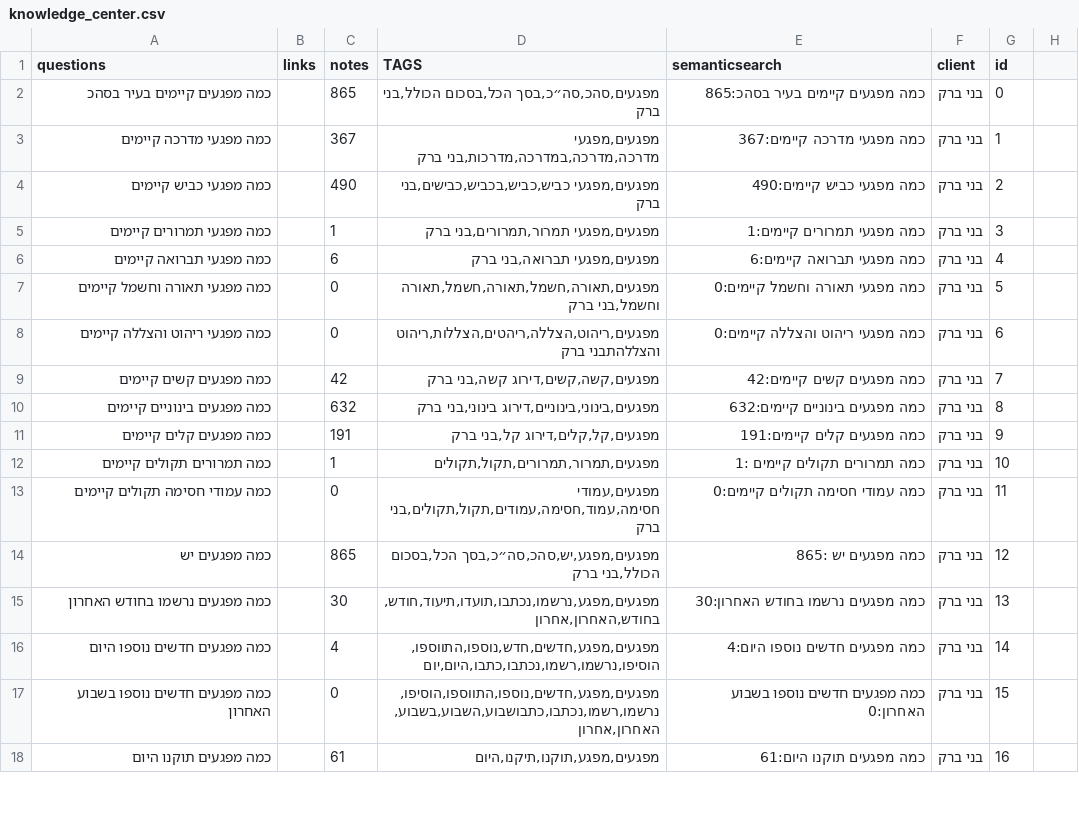
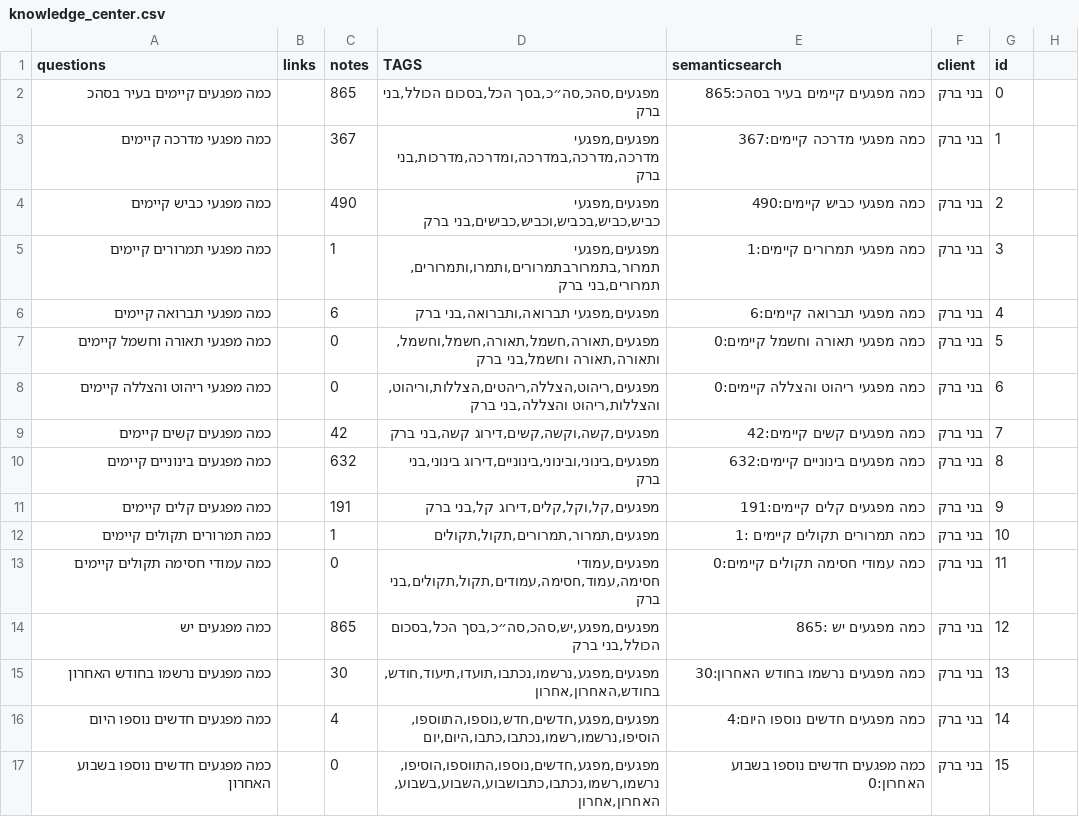
Before and after one commit to Mashcal-Projects/AI-Chat, a CSV file: AI_chat/data/knowledge_center.csv, drawn as a sheet; only a part is shown; the shorter side is filled out with more unchanged rows.

Commit message:
Update knowledge_center.csv

```diff
--- a/AI_chat/data/knowledge_center.csv
+++ b/AI_chat/data/knowledge_center.csv
@@ -2,11 +2,11 @@ questions,links,notes,TAGS,semanticsearch,client,id,
 כמה מפגעים קיימים בעיר בסהכ,,865,"מפגעים,סהכ,סה״כ,בסך הכל,בסכום הכולל,בני ברק",כמה מפגעים קיימים בעיר בסהכ:865,בני ברק,0,
-כמה מפגעי מדרכה קיימים,,367,"מפגעים,מפגעי מדרכה,מדרכה,במדרכה,מדרכות,בני ברק",כמה מפגעי מדרכה קיימים:367,בני ברק,1,
-כמה מפגעי כביש קיימים,,490,"מפגעים,מפגעי כביש,כביש,בכביש,כבישים,בני ברק",כמה מפגעי כביש קיימים:490,בני ברק,2,
-כמה מפגעי תמרורים קיימים,,1,"מפגעים,מפגעי תמרור,תמרורים,בני ברק",כמה מפגעי תמרורים קיימים:1,בני ברק,3,
-כמה מפגעי תברואה קיימים,,6,"מפגעים,מפגעי תברואה,בני ברק",כמה מפגעי תברואה קיימים:6,בני ברק,4,
-כמה מפגעי תאורה וחשמל קיימים,,0,"מפגעים,תאורה,חשמל,תאורה,חשמל,תאורה וחשמל,בני ברק",כמה מפגעי תאורה וחשמל קיימים:0,בני ברק,5,
-כמה מפגעי ריהוט והצללה קיימים,,0,"מפגעים,ריהוט,הצללה,ריהטים,הצללות,ריהוט והצללהתבני ברק",כמה מפגעי ריהוט והצללה קיימים:0,בני ברק,6,
-כמה מפגעים קשים קיימים,,42,"מפגעים,קשה,קשים,דירוג קשה,בני ברק",כמה מפגעים קשים קיימים:42,בני ברק,7,
-כמה מפגעים בינוניים קיימים,,632,"מפגעים,בינוני,בינוניים,דירוג בינוני,בני ברק",כמה מפגעים בינוניים קיימים:632,בני ברק,8,
-כמה מפגעים קלים קיימים,,191,"מפגעים,קל,קלים,דירוג קל,בני ברק",כמה מפגעים קלים קיימים:191,בני ברק,9,
+כמה מפגעי מדרכה קיימים,,367,"מפגעים,מפגעי מדרכה,מדרכה,במדרכה,ומדרכה,מדרכות,בני ברק",כמה מפגעי מדרכה קיימים:367,בני ברק,1,
+כמה מפגעי כביש קיימים,,490,"מפגעים,מפגעי כביש,כביש,בכביש,וכביש,כבישים,בני ברק",כמה מפגעי כביש קיימים:490,בני ברק,2,
+כמה מפגעי תמרורים קיימים,,1,"מפגעים,מפגעי תמרור,בתמרורבתמרורים,ותמרו,ותמרורים,תמרורים,בני ברק",כמה מפגעי תמרורים קיימים:1,בני ברק,3,
+כמה מפגעי תברואה קיימים,,6,"מפגעים,מפגעי תברואה,ותברואה,בני ברק",כמה מפגעי תברואה קיימים:6,בני ברק,4,
+כמה מפגעי תאורה וחשמל קיימים,,0,"מפגעים,תאורה,חשמל,תאורה,חשמל,וחשמל,ותאורה,תאורה וחשמל,בני ברק",כמה מפגעי תאורה וחשמל קיימים:0,בני ברק,5,
+כמה מפגעי ריהוט והצללה קיימים,,0,"מפגעים,ריהוט,הצללה,ריהטים,הצללות,וריהוט,והצללות,ריהוט והצללה,בני ברק",כמה מפגעי ריהוט והצללה קיימים:0,בני ברק,6,
+כמה מפגעים קשים קיימים,,42,"מפגעים,קשה,וקשה,קשים,דירוג קשה,בני ברק",כמה מפגעים קשים קיימים:42,בני ברק,7,
+כמה מפגעים בינוניים קיימים,,632,"מפגעים,בינוני,ובינוני,בינוניים,דירוג בינוני,בני ברק",כמה מפגעים בינוניים קיימים:632,בני ברק,8,
+כמה מפגעים קלים קיימים,,191,"מפגעים,קל,וקל,קלים,דירוג קל,בני ברק",כמה מפגעים קלים קיימים:191,בני ברק,9,
 כמה תמרורים תקולים קיימים ,,1,"מפגעים,תמרור,תמרורים,תקול,תקולים",כמה תמרורים תקולים קיימים :1,בני ברק,10,
```
